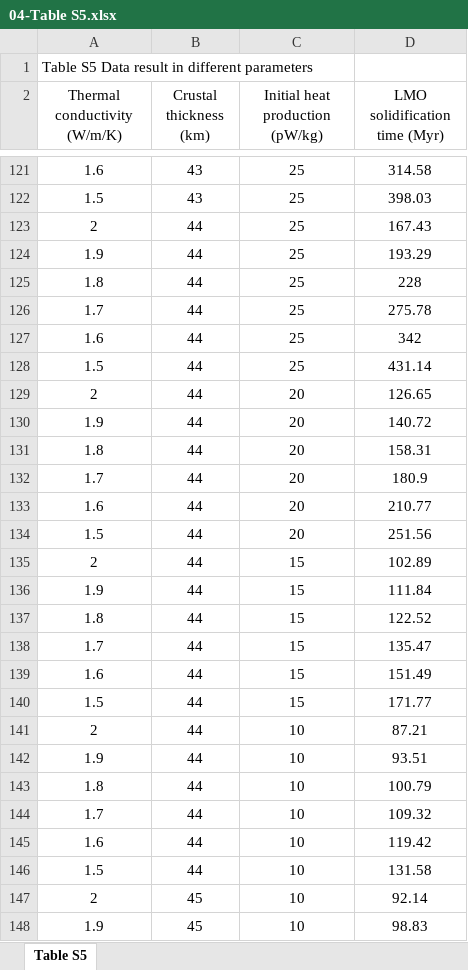
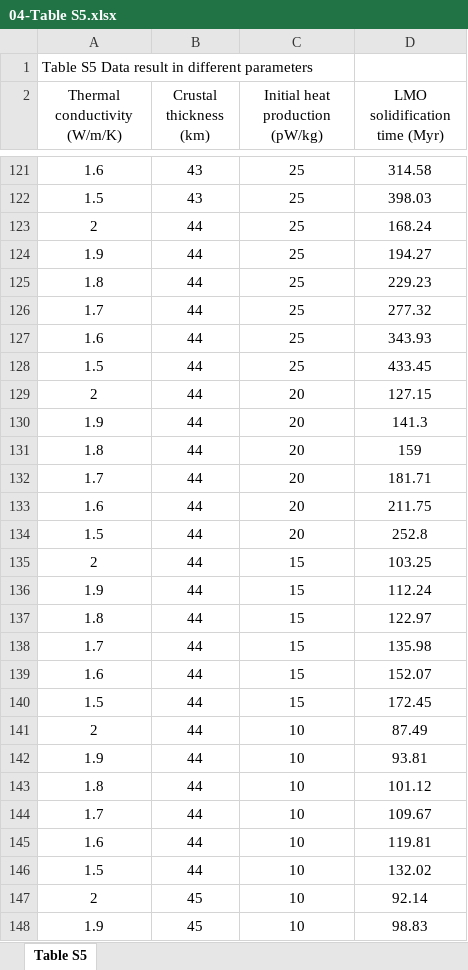
Before and after one commit to renaizhijian141/LMOSOFIT, an Excel workbook: 04-Table S5.xlsx, sheet Table S5, drawn as a sheet; only a part is shown, gaps mark what is left out; values as stored, in another font and other column widths than the file's, no borders; the diff names each change by its address in the sheet, - before the commit and + after, or states it on an @@ line.

Commit message:
Add files via upload
Update fitting code and dataset to revised version

```diff
--- a/04-Table S5.xlsx (sheet Table S5)
+++ b/04-Table S5.xlsx (sheet Table S5)
-D123 (LMO solidification time (Myr)): 167.43
+D123 (LMO solidification time (Myr)): 168.24
-D124 (LMO solidification time (Myr)): 193.29
+D124 (LMO solidification time (Myr)): 194.27
-D125 (LMO solidification time (Myr)): 228
+D125 (LMO solidification time (Myr)): 229.23
-D126 (LMO solidification time (Myr)): 275.78
+D126 (LMO solidification time (Myr)): 277.32
-D127 (LMO solidification time (Myr)): 342
+D127 (LMO solidification time (Myr)): 343.93
-D128 (LMO solidification time (Myr)): 431.14
+D128 (LMO solidification time (Myr)): 433.45
-D129 (LMO solidification time (Myr)): 126.65
+D129 (LMO solidification time (Myr)): 127.15
-D130 (LMO solidification time (Myr)): 140.72
+D130 (LMO solidification time (Myr)): 141.3
-D131 (LMO solidification time (Myr)): 158.31
+D131 (LMO solidification time (Myr)): 159
-D132 (LMO solidification time (Myr)): 180.9
+D132 (LMO solidification time (Myr)): 181.71
-D133 (LMO solidification time (Myr)): 210.77
+D133 (LMO solidification time (Myr)): 211.75
-D134 (LMO solidification time (Myr)): 251.56
+D134 (LMO solidification time (Myr)): 252.8
-D135 (LMO solidification time (Myr)): 102.89
+D135 (LMO solidification time (Myr)): 103.25
-D136 (LMO solidification time (Myr)): 111.84
+D136 (LMO solidification time (Myr)): 112.24
-D137 (LMO solidification time (Myr)): 122.52
+D137 (LMO solidification time (Myr)): 122.97
-D138 (LMO solidification time (Myr)): 135.47
+D138 (LMO solidification time (Myr)): 135.98
-D139 (LMO solidification time (Myr)): 151.49
+D139 (LMO solidification time (Myr)): 152.07
-D140 (LMO solidification time (Myr)): 171.77
+D140 (LMO solidification time (Myr)): 172.45
-D141 (LMO solidification time (Myr)): 87.21
+D141 (LMO solidification time (Myr)): 87.49
-D142 (LMO solidification time (Myr)): 93.51
+D142 (LMO solidification time (Myr)): 93.81
-D143 (LMO solidification time (Myr)): 100.79
+D143 (LMO solidification time (Myr)): 101.12
-D144 (LMO solidification time (Myr)): 109.32
+D144 (LMO solidification time (Myr)): 109.67
-D145 (LMO solidification time (Myr)): 119.42
+D145 (LMO solidification time (Myr)): 119.81
-D146 (LMO solidification time (Myr)): 131.58
+D146 (LMO solidification time (Myr)): 132.02
```
Also changed, not shown: 3 other files.
